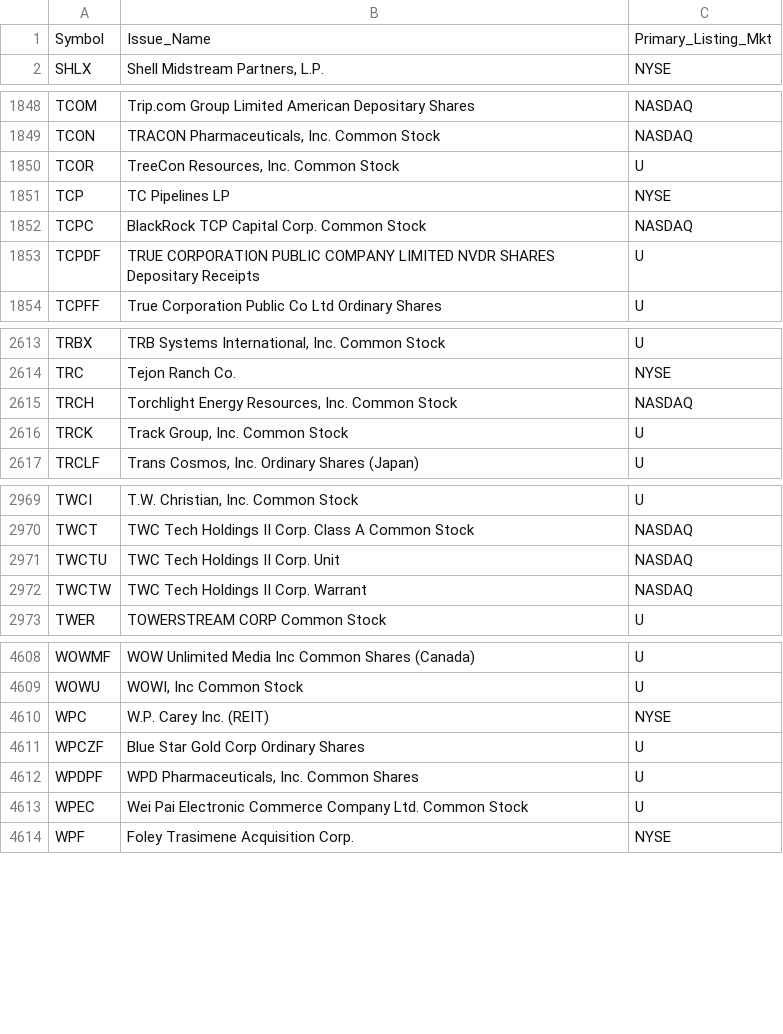
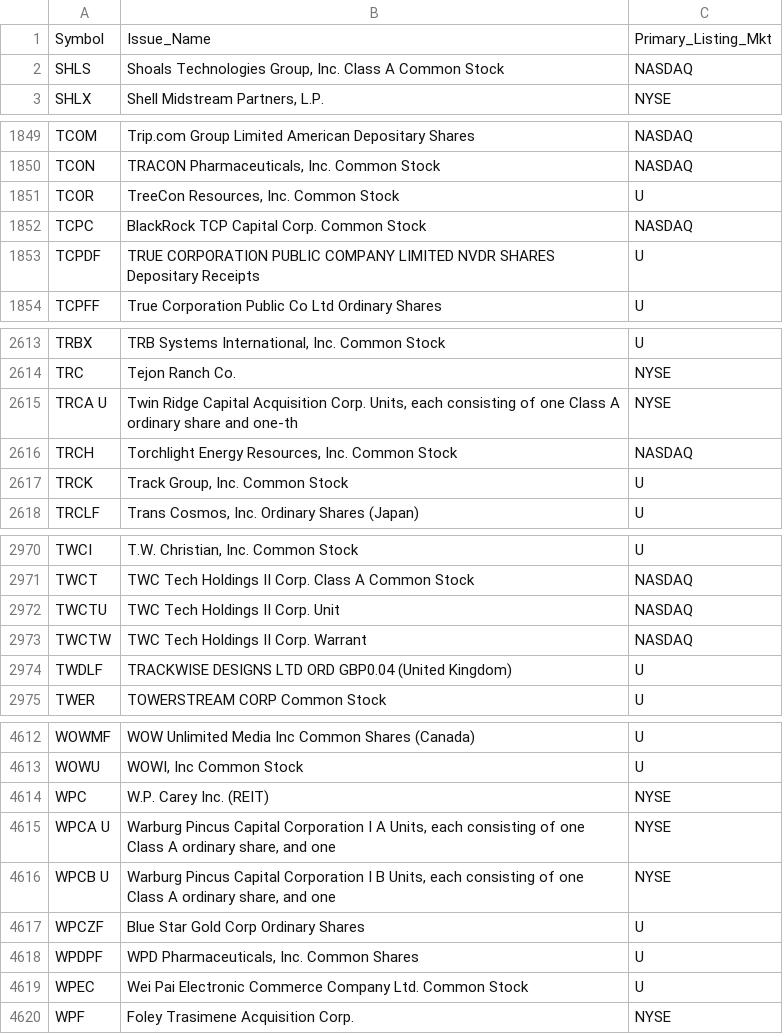
Before and after one commit to haoenhui/oats-reportable, a CSV file: oats-20000.csv, drawn as a sheet; only a part is shown, gaps mark what is left out; the diff covers the shown part only.

```diff
--- a/oats-20000.csv
+++ b/oats-20000.csv
@@ -1,2 +1,3 @@
 Symbol,Issue_Name,Primary_Listing_Mkt
+SHLS,"Shoals Technologies Group, Inc. Class A Common Stock",NASDAQ
 SHLX,"Shell Midstream Partners, L.P.",NYSE
@@ -1850,3 +1851,2 @@ TCON,"TRACON Pharmaceuticals, Inc. Common Stock",NASDAQ
 TCOR,"TreeCon Resources, Inc. Common Stock",U
-TCP,TC Pipelines LP,NYSE
 TCPC,BlackRock TCP Capital Corp. Common Stock,NASDAQ
@@ -2614,2 +2614,3 @@ TRBX,"TRB Systems International, Inc. Common Stock",U
 TRC,Tejon Ranch Co.,NYSE
+TRCA U,"Twin Ridge Capital Acquisition Corp. Units, each consisting of one Class A ordinary share and one-th",NYSE
 TRCH,"Torchlight Energy Resources, Inc. Common Stock",NASDAQ
@@ -2972,2 +2973,3 @@ TWCTU,TWC Tech Holdings II Corp. Unit,NASDAQ
 TWCTW,TWC Tech Holdings II Corp. Warrant,NASDAQ
+TWDLF,TRACKWISE DESIGNS LTD ORD GBP0.04 (United Kingdom),U
 TWER,TOWERSTREAM CORP Common Stock,U
@@ -4610,2 +4614,4 @@ WOWU,"WOWI, Inc Common Stock",U
 WPC,W.P. Carey Inc. (REIT),NYSE
+WPCA U,"Warburg Pincus Capital Corporation I A Units, each consisting of one Class A ordinary share, and one",NYSE
+WPCB U,"Warburg Pincus Capital Corporation I B Units, each consisting of one Class A ordinary share, and one",NYSE
 WPCZF,Blue Star Gold Corp Ordinary Shares,U
```
Also changed, not shown: 2 added rows and 1 removed row elsewhere in this file, oats-00000.csv, oats-05000.csv, 2 other files.
